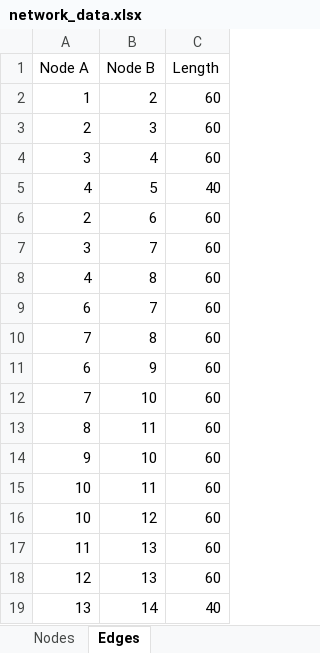
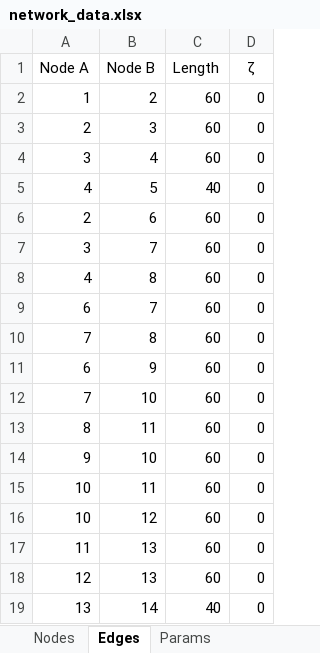
Before and after one commit to andreasioannides/Pipeline-Network-Design, an Excel workbook: network_data.xlsx, sheet Edges, drawn as a sheet; values as stored, in another font and other column widths than the file's, no borders; the diff names each change by its address in the sheet, - before the commit and + after, or states it on an @@ line.

```diff
--- a/network_data.xlsx (sheet Edges)
+++ b/network_data.xlsx (sheet Edges)
+sheet tab: Params
+column D (ζ), rows 2-19: all 0
```
Also changed, not shown: 2 other files.
